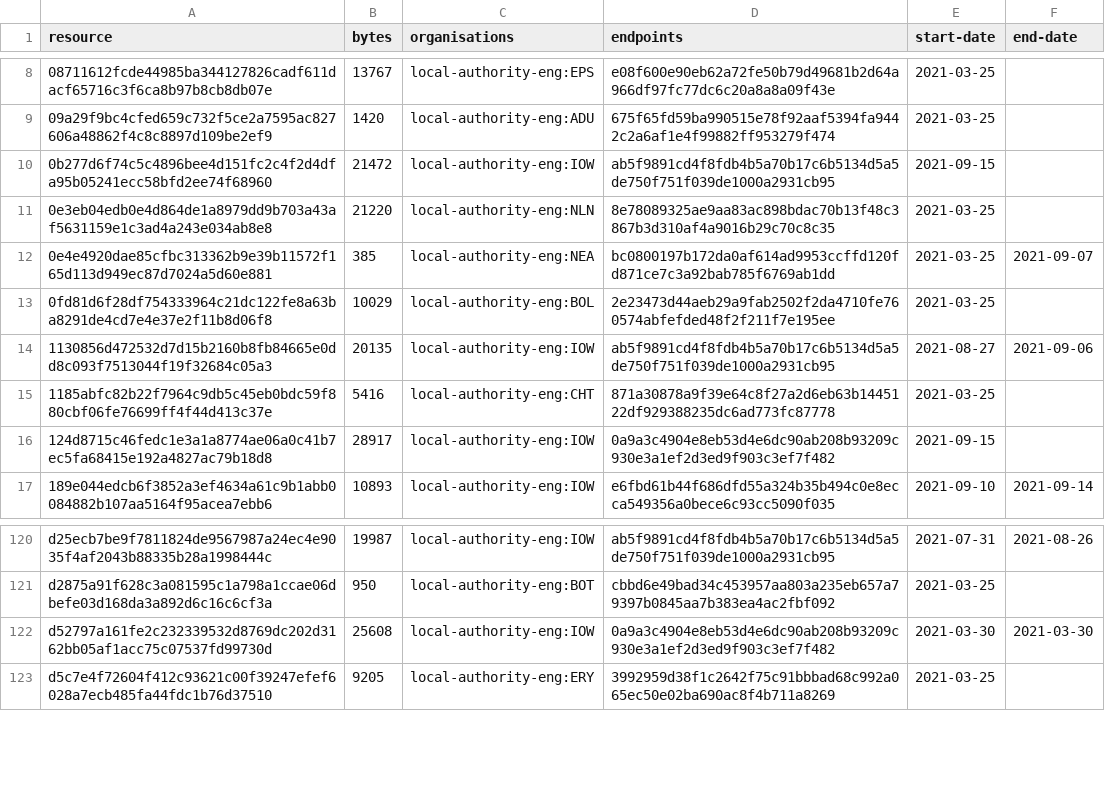
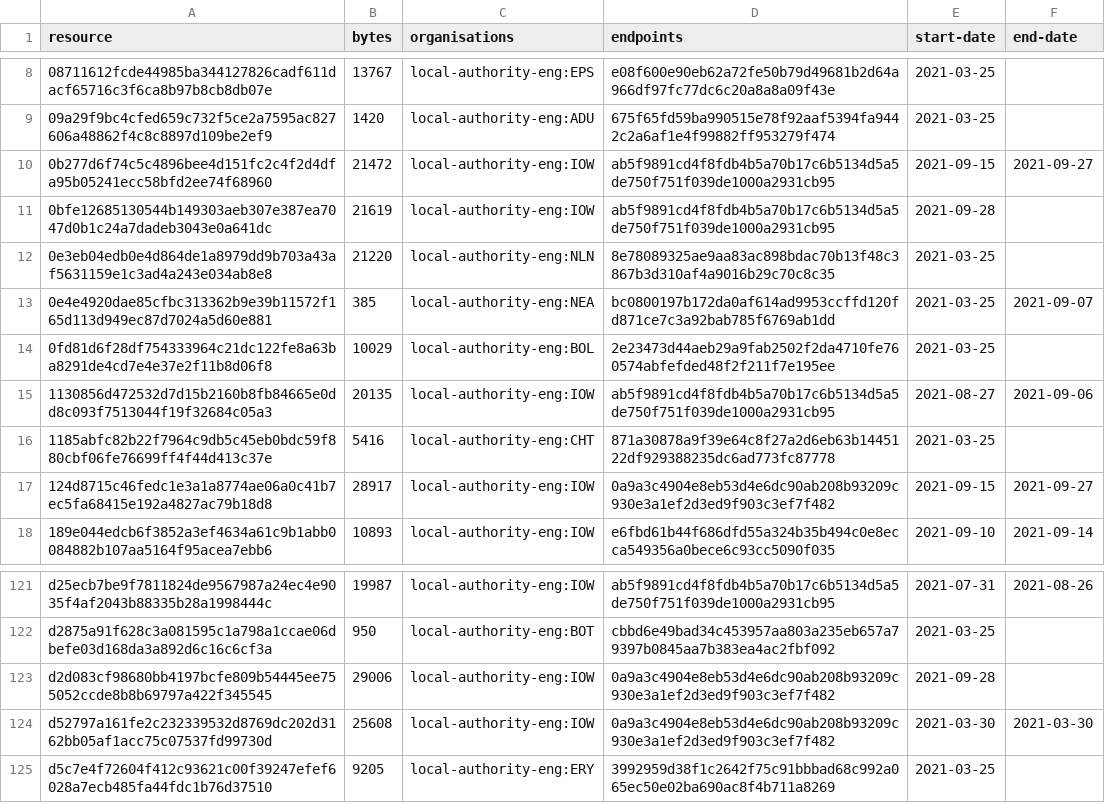
Before and after one commit to digital-land/developer-contributions-collection, a CSV file: collection/resource.csv, drawn as a sheet; only a part is shown, gaps mark what is left out.

Commit message:
Collection 2021-09-28

```diff
--- a/collection/resource.csv
+++ b/collection/resource.csv
@@ -9,3 +9,4 @@ resource,bytes,organisations,endpoints,start-date,end-date
 09a29f9bc4cfed659c732f5ce2a7595ac827606a48862f4c8c8897d109be2ef9,1420,local-authority-eng:ADU,675f65fd59ba990515e78f92aaf5394fa9442c2a6af1e4f99882ff953279f474,2021-03-25,
-0b277d6f74c5c4896bee4d151fc2c4f2d4dfa95b05241ecc58bfd2ee74f68960,21472,local-authority-eng:IOW,ab5f9891cd4f8fdb4b5a70b17c6b5134d5a5de750f751f039de1000a2931cb95,2021-09-15,
+0b277d6f74c5c4896bee4d151fc2c4f2d4dfa95b05241ecc58bfd2ee74f68960,21472,local-authority-eng:IOW,ab5f9891cd4f8fdb4b5a70b17c6b5134d5a5de750f751f039de1000a2931cb95,2021-09-15,2021-09-27
+0bfe12685130544b149303aeb307e387ea7047d0b1c24a7dadeb3043e0a641dc,21619,local-authority-eng:IOW,ab5f9891cd4f8fdb4b5a70b17c6b5134d5a5de750f751f039de1000a2931cb95,2021-09-28,
 0e3eb04edb0e4d864de1a8979dd9b703a43af5631159e1c3ad4a243e034ab8e8,21220,local-authority-eng:NLN,8e78089325ae9aa83ac898bdac70b13f48c3867b3d310af4a9016b29c70c8c35,2021-03-25,
@@ -15,3 +16,3 @@ resource,bytes,organisations,endpoints,start-date,end-date
 1185abfc82b22f7964c9db5c45eb0bdc59f880cbf06fe76699ff4f44d413c37e,5416,local-authority-eng:CHT,871a30878a9f39e64c8f27a2d6eb63b1445122df929388235dc6ad773fc87778,2021-03-25,
-124d8715c46fedc1e3a1a8774ae06a0c41b7ec5fa68415e192a4827ac79b18d8,28917,local-authority-eng:IOW,0a9a3c4904e8eb53d4e6dc90ab208b93209c930e3a1ef2d3ed9f903c3ef7f482,2021-09-15,
+124d8715c46fedc1e3a1a8774ae06a0c41b7ec5fa68415e192a4827ac79b18d8,28917,local-authority-eng:IOW,0a9a3c4904e8eb53d4e6dc90ab208b93209c930e3a1ef2d3ed9f903c3ef7f482,2021-09-15,2021-09-27
 189e044edcb6f3852a3ef4634a61c9b1abb0084882b107aa5164f95acea7ebb6,10893,local-authority-eng:IOW,e6fbd61b44f686dfd55a324b35b494c0e8ecca549356a0bece6c93cc5090f035,2021-09-10,2021-09-14
@@ -121,2 +122,3 @@ d25ecb7be9f7811824de9567987a24ec4e9035f4af2043b88335b28a1998444c,19987,local-aut
 d2875a91f628c3a081595c1a798a1ccae06dbefe03d168da3a892d6c16c6cf3a,950,local-authority-eng:BOT,cbbd6e49bad34c453957aa803a235eb657a79397b0845aa7b383ea4ac2fbf092,2021-03-25,
+d2d083cf98680bb4197bcfe809b54445ee755052ccde8b8b69797a422f345545,29006,local-authority-eng:IOW,0a9a3c4904e8eb53d4e6dc90ab208b93209c930e3a1ef2d3ed9f903c3ef7f482,2021-09-28,
 d52797a161fe2c232339532d8769dc202d3162bb05af1acc75c07537fd99730d,25608,local-authority-eng:IOW,0a9a3c4904e8eb53d4e6dc90ab208b93209c930e3a1ef2d3ed9f903c3ef7f482,2021-03-30,2021-03-30
```
Also changed, not shown: 1 other file.
